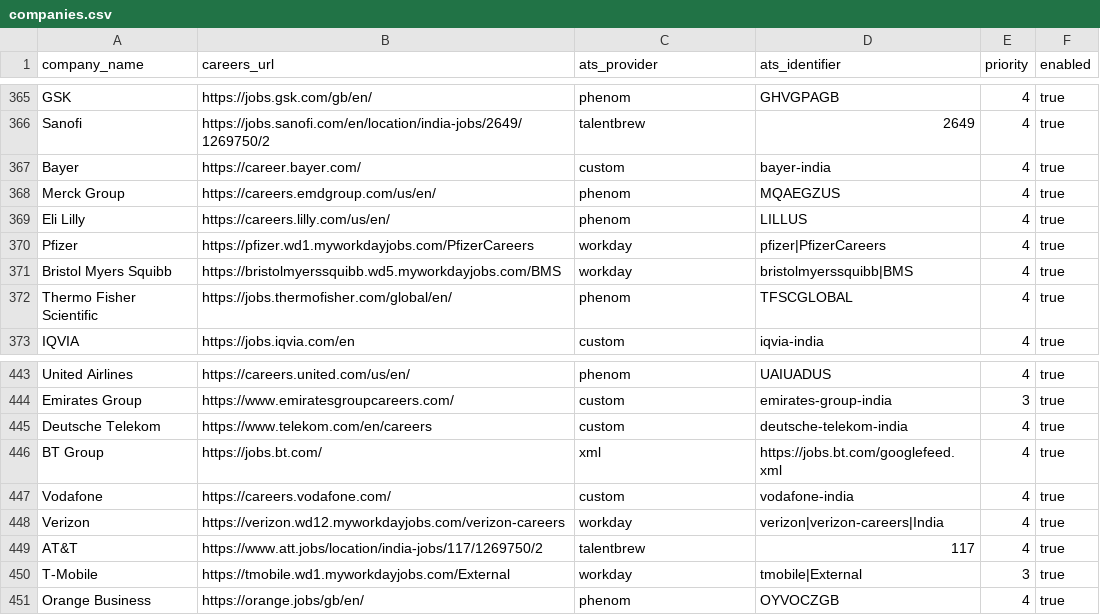
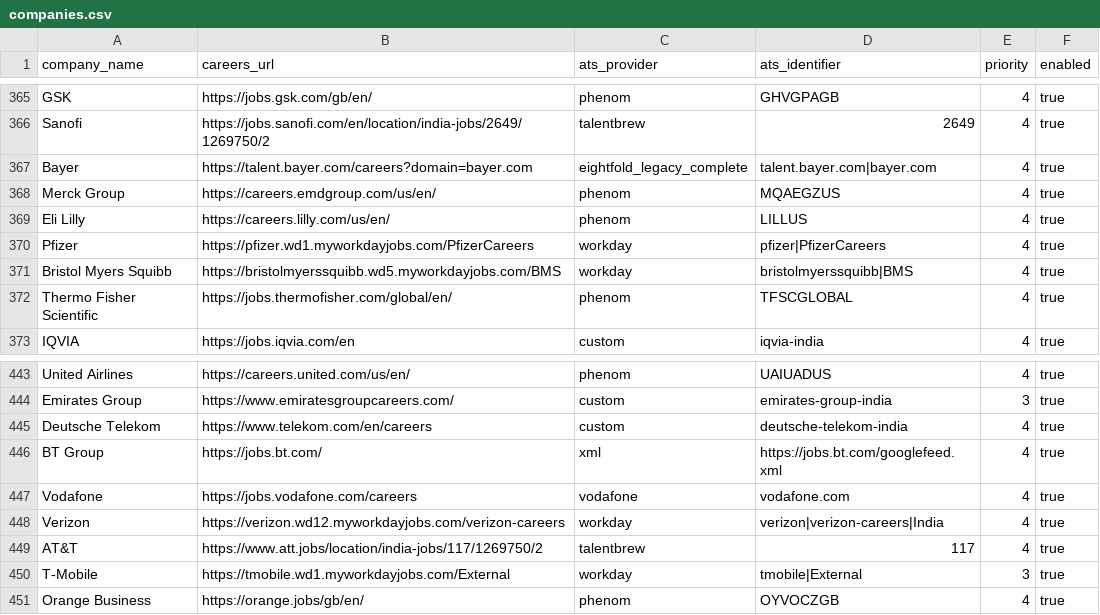
Before and after one commit to chandanvura/JobRadar, a CSV file: companies/companies.csv, drawn as a sheet; only a part is shown, gaps mark what is left out.

Commit message:
Register verified Vodafone and Bayer feeds and validate Jibe published countries

```diff
--- a/companies/companies.csv
+++ b/companies/companies.csv
@@ -366,3 +366,3 @@ GSK,https://jobs.gsk.com/gb/en/,phenom,GHVGPAGB,4,true
 Sanofi,https://jobs.sanofi.com/en/location/india-jobs/2649/1269750/2,talentbrew,2649,4,true
-Bayer,https://career.bayer.com/,custom,bayer-india,4,true
+Bayer,https://talent.bayer.com/careers?domain=bayer.com,eightfold_legacy_complete,talent.bayer.com|bayer.com,4,true
 Merck Group,https://careers.emdgroup.com/us/en/,phenom,MQAEGZUS,4,true
@@ -446,3 +446,3 @@ Deutsche Telekom,https://www.telekom.com/en/careers,custom,deutsche-telekom-indi
 BT Group,https://jobs.bt.com/,xml,https://jobs.bt.com/googlefeed.xml,4,true
-Vodafone,https://careers.vodafone.com/,custom,vodafone-india,4,true
+Vodafone,https://jobs.vodafone.com/careers,vodafone,vodafone.com,4,true
 Verizon,https://verizon.wd12.myworkdayjobs.com/verizon-careers,workday,verizon|verizon-careers|India,4,true
```
Also changed, not shown: 4 other files.
